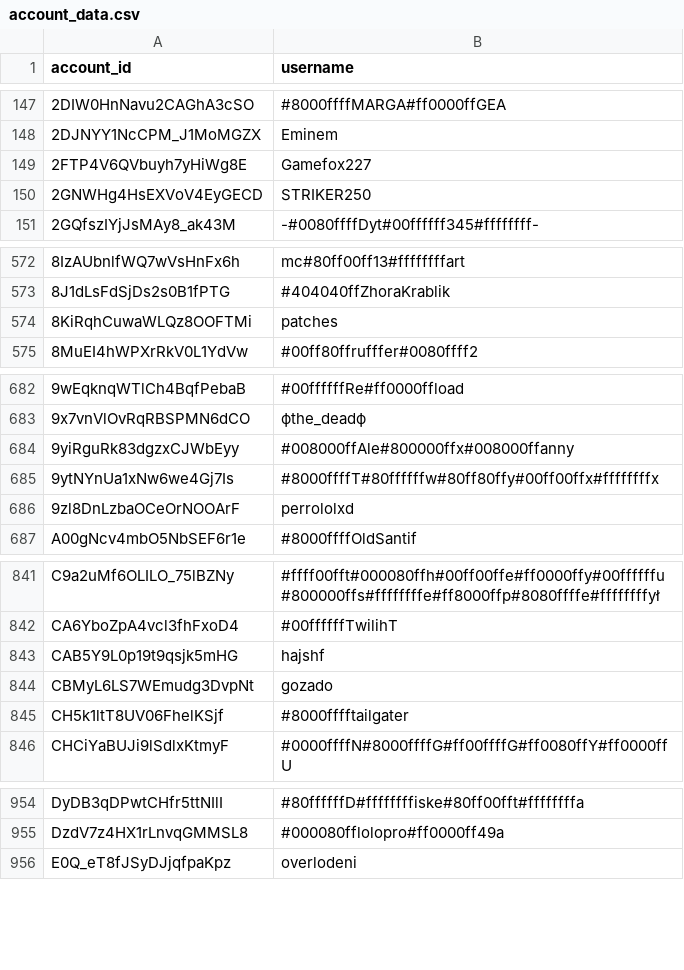
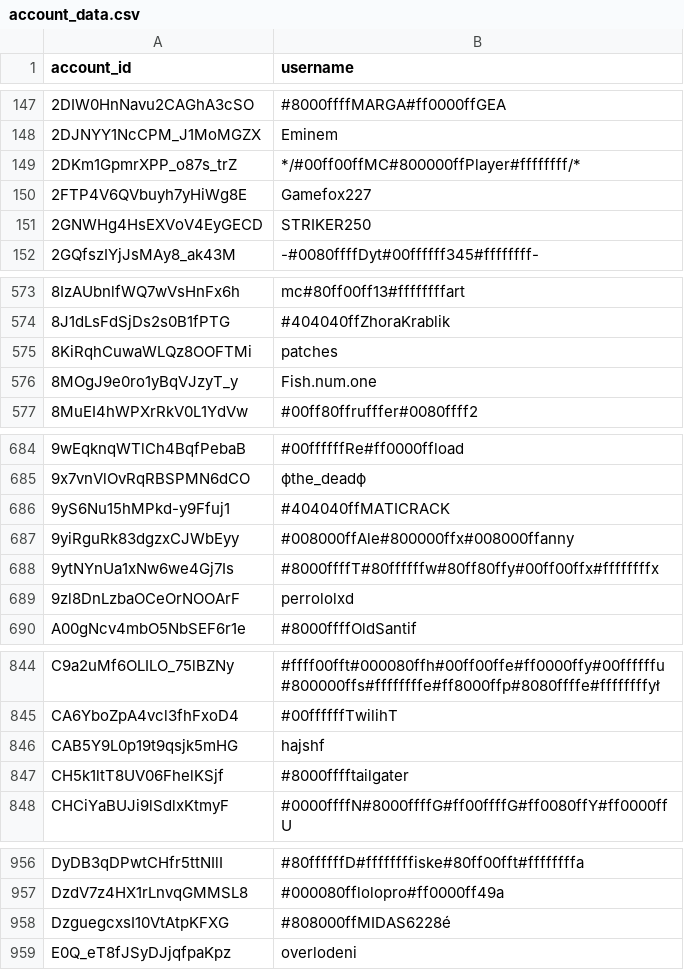
Before and after one commit to pewpewlive/ppl-data, a CSV file: account_data.csv, drawn as a sheet; only a part is shown, gaps mark what is left out; removed rows and columns are numbered as before the commit, all else as after; the diff covers the shown part only; the diff names each change by its address in the sheet, - before the commit and + after, or states it on an @@ line.

Commit message:
Roll new data computed at Sat, 02 Nov 2024 00:01:26 UTC

```diff
--- a/account_data.csv
+++ b/account_data.csv
+row 149: 2DKm1GpmrXPP_o87s_trZ | */#00ff00ffMC#800000ffPlayer#ffffffff/*
+row 576: 8MOgJ9e0ro1yBqVJzyT_y | Fish.num.one
+row 686: 9yS6Nu15hMPkd-y9Ffuj1 | #404040ffMATICRACK
-row 844: CBMyL6LS7WEmudg3DvpNt | gozado
+row 958: DzguegcxsI10VtAtpKFXG | #808000ffMIDAS6228é
```
Also changed, not shown: 15 added rows elsewhere in this file, 1 other file.
